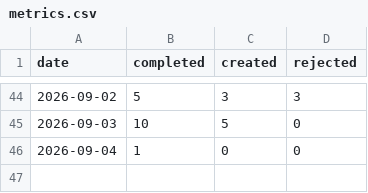
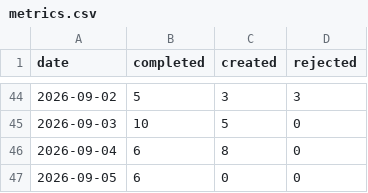
Before and after one commit to ai4kanban/ai4kanban, a CSV file: docs/kanban/metrics.csv, drawn as a sheet; only a part is shown, gaps mark what is left out.

Commit message:
docs(kanban): update comprehensive kanban documentation
- bump task ID counter and update daily metrics in metrics.csv
- complete subtasks 293, 294, and 295 for telemetry setup, mark their task files as resolved and delete them
- add new decision records for cloud, local UI, skill, and site workflows
- add new review-plan.md and project plan documentation
- update the main todo list with new marketing-focused tasks
- add detailed cloud board browser documentation
- update event history in record.csv with recent card and decision activity
- amend privacy and legal docs to reflect telemetry and cloud board changes
- add review plan for automated review cost reduction
- add project plan for renaming spec skills to spec agents

```diff
--- a/docs/kanban/metrics.csv
+++ b/docs/kanban/metrics.csv
@@ -45,2 +45,3 @@ date,completed,created,rejected
 2026-09-03,10,5,0
-2026-09-04,1,0,0
+2026-09-04,6,8,0
+2026-09-05,6,0,0
```
Also changed, not shown: docs/kanban/record.csv, 23 other files.
